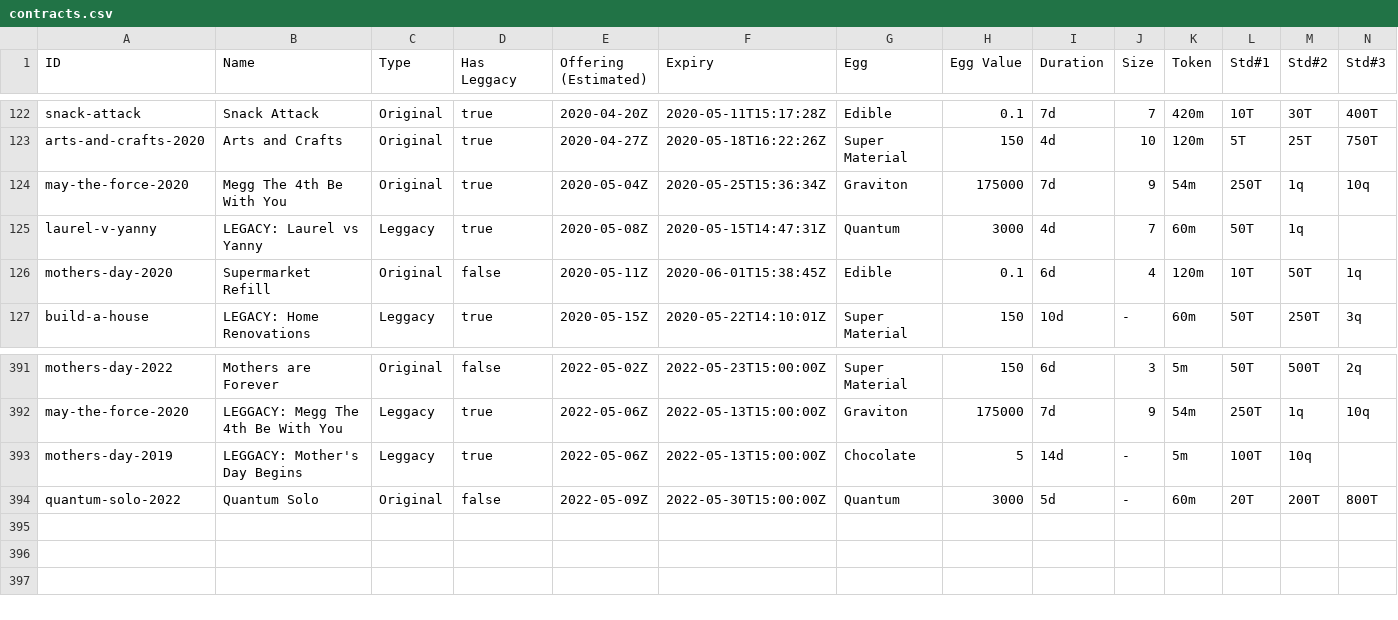
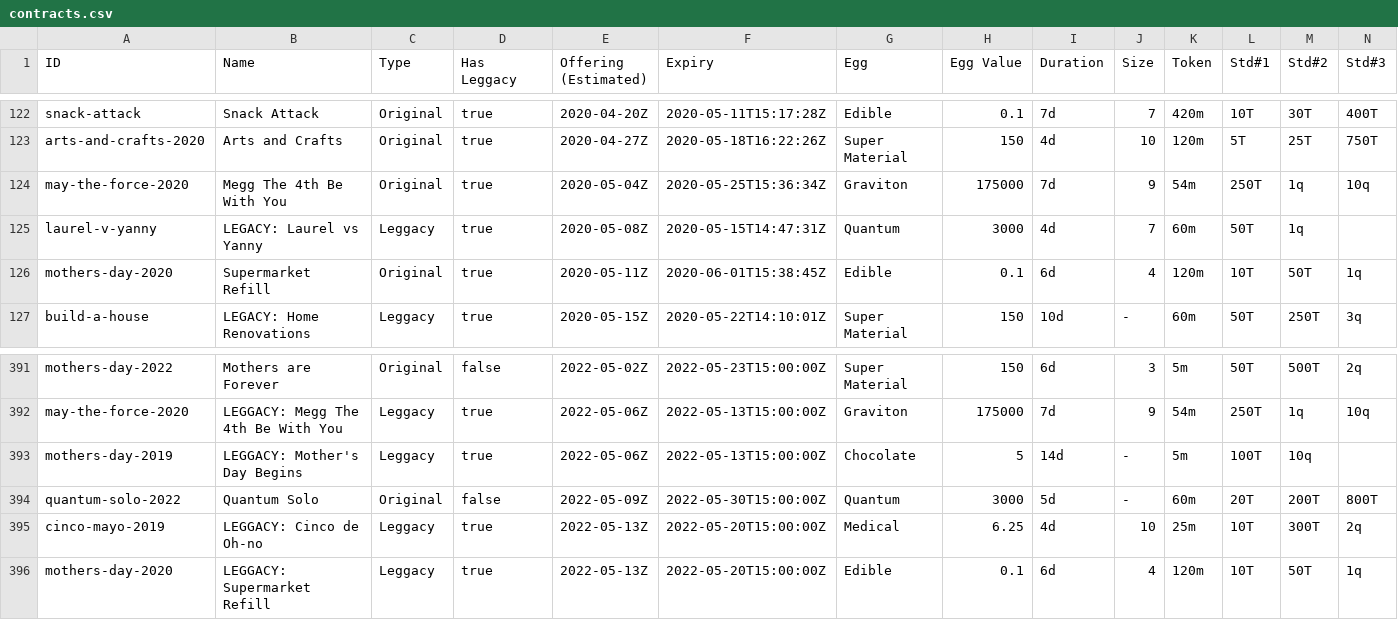
Before and after one commit to fanaticscripter/EggContractor, a CSV file: misc/ContractAggregator/data/contracts.csv, drawn as a sheet; only a part is shown, gaps mark what is left out; rows hold the shown columns only; the diff names each change by its address in the sheet, - before the commit and + after, or states it on an @@ line.

```diff
--- a/misc/ContractAggregator/data/contracts.csv
+++ b/misc/ContractAggregator/data/contracts.csv
-D126 (Has Leggacy): false
+D126 (Has Leggacy): true
+row 395: cinco-mayo-2019 | LEGGACY: Cinco de Oh-no | Leggacy | true | 2022-05-13Z | 2022-05-20T15:00:00Z | Medical | 6.25 | 4d | 10 | 25m | 10T | 300T | 2q
+row 396: mothers-day-2020 | LEGGACY: Supermarket Refill | Leggacy | true | 2022-05-13Z | 2022-05-20T15:00:00Z | Edible | 0.1 | 6d | 4 | 120m | 10T | 50T | 1q
```
